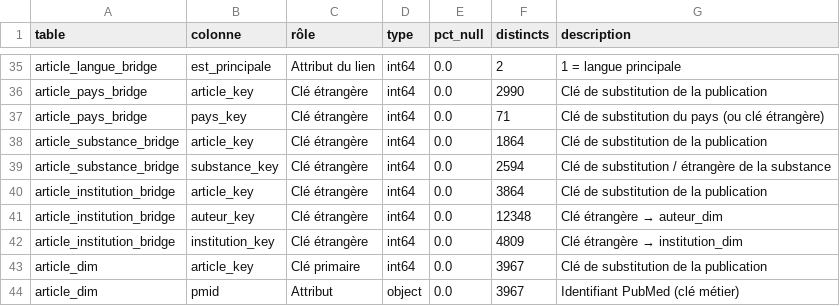
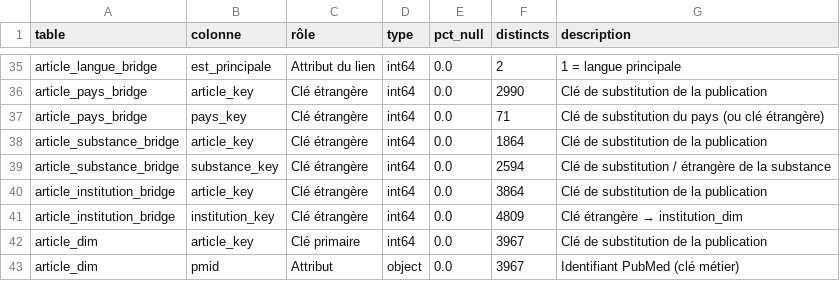
Before and after one commit to kchaou-mariem/pubmed_BI, a CSV file: transform_out/dictionnaire_donnees.csv, drawn as a sheet; only a part is shown, gaps mark what is left out.

Commit message:
Update data warehouse schema and ETL

```diff
--- a/transform_out/dictionnaire_donnees.csv
+++ b/transform_out/dictionnaire_donnees.csv
@@ -40,3 +40,2 @@ article_substance_bridge,substance_key,Clé étrangère,int64,0.0,2594,Clé de s
 article_institution_bridge,article_key,Clé étrangère,int64,0.0,3864,Clé de substitution de la publication
-article_institution_bridge,auteur_key,Clé étrangère,int64,0.0,12348,Clé étrangère → auteur_dim
 article_institution_bridge,institution_key,Clé étrangère,int64,0.0,4809,Clé étrangère → institution_dim
```
Also changed, not shown: load_out/etl_log.csv, 8 other files.
